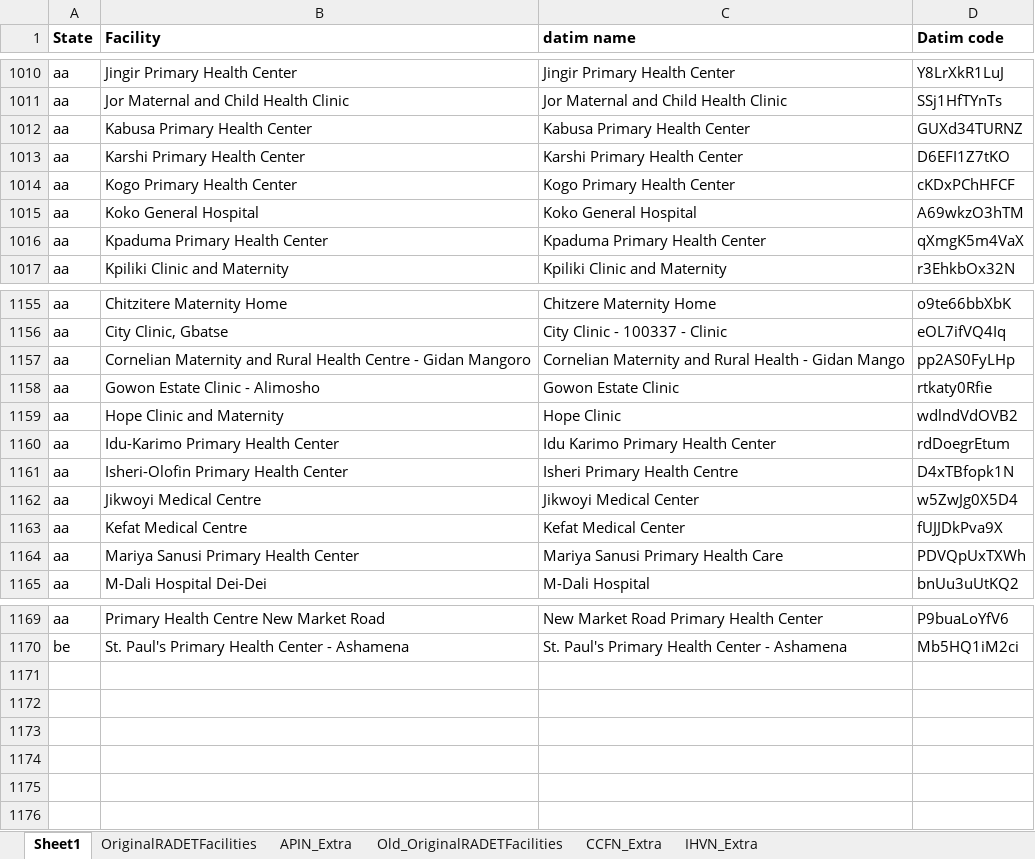
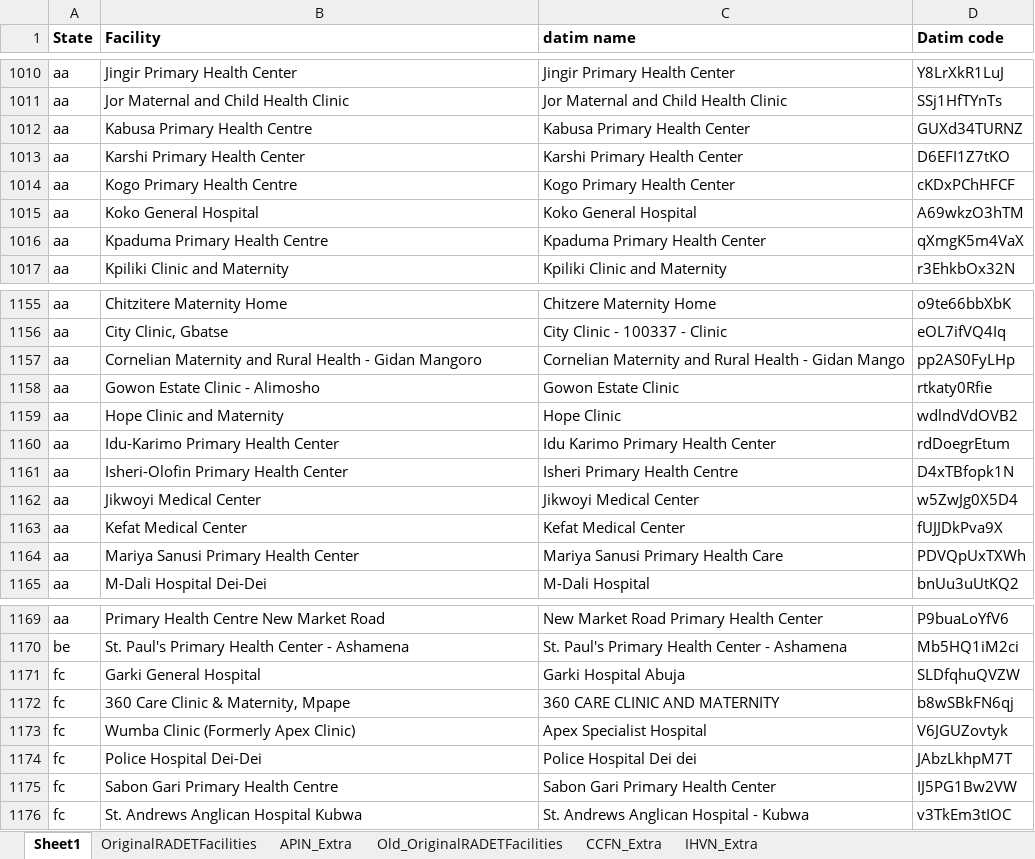
Before and after one commit to emadubuko/shield-portal, an Excel workbook: DMP/Report/Template/ART sites.xlsx, sheet Sheet1, drawn as a sheet; only a part is shown, gaps mark what is left out; values as stored, in another font and other column widths than the file's, no borders; conditional formats not drawn; 2 other sheets too large or unreadable and not compared; the diff covers the shown part only; the diff names each change by its address in the sheet, - before the commit and + after, or states it on an @@ line.

```diff
--- a/DMP/Report/Template/ART sites.xlsx (sheet Sheet1)
+++ b/DMP/Report/Template/ART sites.xlsx (sheet Sheet1)
-B1012 (Facility): Kabusa Primary Health Center
+B1012 (Facility): Kabusa Primary Health Centre
-B1014 (Facility): Kogo Primary Health Center
+B1014 (Facility): Kogo Primary Health Centre
-B1016 (Facility): Kpaduma Primary Health Center
+B1016 (Facility): Kpaduma Primary Health Centre
-B1157 (Facility): …Rural Health Centre - Gidan…
+B1157 (Facility): …Rural Health - Gidan…
-B1162 (Facility): Jikwoyi Medical Centre
+B1162 (Facility): Jikwoyi Medical Center
-B1163 (Facility): Kefat Medical Centre
+B1163 (Facility): Kefat Medical Center
+row 1171: fc | Garki General Hospital | Garki Hospital Abuja | SLDfqhuQVZW
+row 1172: fc | 360 Care Clinic & Maternity, Mpape | 360 CARE CLINIC AND MATERNITY | b8wSBkFN6qj
+row 1173: fc | Wumba Clinic (Formerly Apex Clinic) | Apex Specialist Hospital | V6JGUZovtyk
+row 1174: fc | Police Hospital Dei-Dei | Police Hospital Dei dei | JAbzLkhpM7T
+row 1175: fc | Sabon Gari Primary Health Centre | Sabon Gari Primary Health Center | IJ5PG1Bw2VW
+row 1176: fc | St. Andrews Anglican Hospital Kubwa | St. Andrews Anglican Hospital - Kubwa | v3TkEm3tIOC
```
Also changed, not shown: 2 edited cells elsewhere in this sheet, sheet IHVN_Extra, 2 other files.
